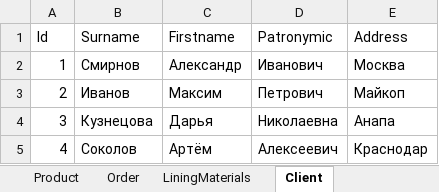
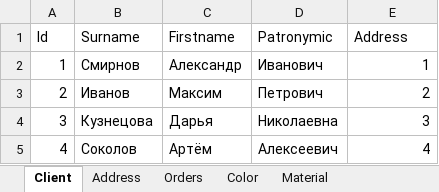
Before and after one commit to SelenaLynnaya/Home, an Excel workbook: Задание1.xlsx, sheet Client, drawn as a sheet; values as stored, in another font and other column widths than the file's, no borders; the diff names each change by its address in the sheet, - before the commit and + after, or states it on an @@ line.

```diff
--- a/Задание1.xlsx (sheet Client)
+++ b/Задание1.xlsx (sheet Client)
-sheet tab: Order
+sheet tab: Address
+sheet tab: Orders
-E2 (Address): Москва
+E2 (Address): 1
-E3 (Address): Майкоп
+E3 (Address): 2
-E4 (Address): Анапа
+E4 (Address): 3
-E5 (Address): Краснодар
+E5 (Address): 4
```
Also changed, not shown: sheet ProductMaterial, sheet Product, sheet Material, other sheet tabs, 2 other files.
